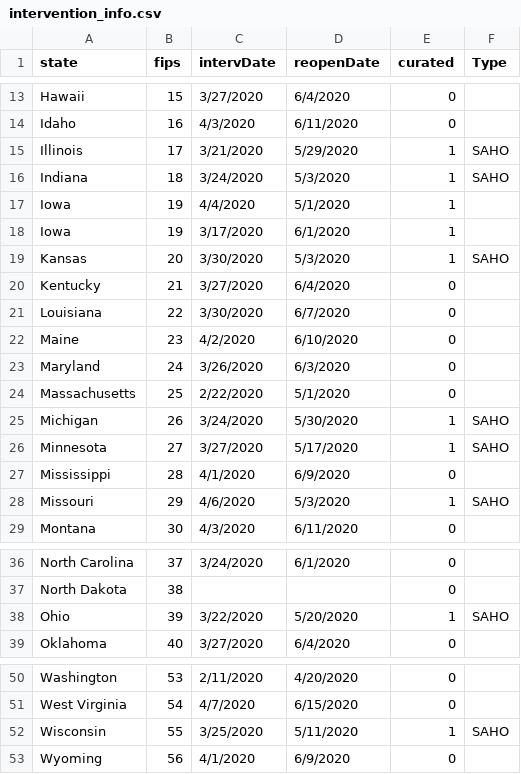
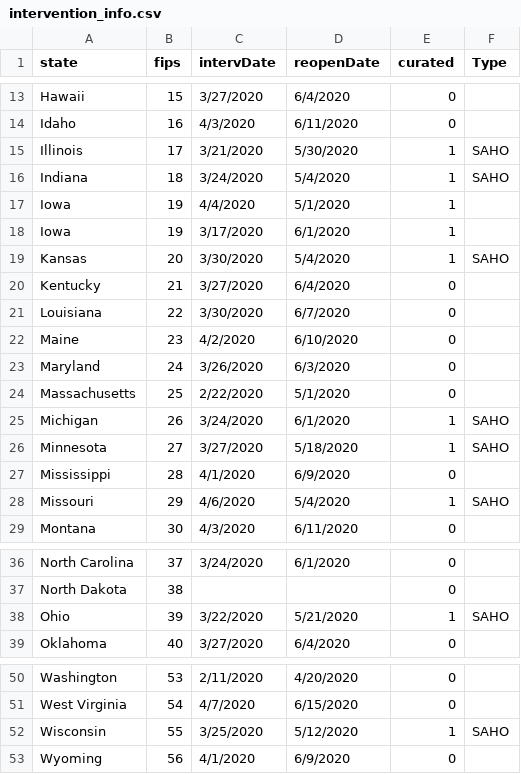
Before and after one commit to jtomiyama/COVID19-US, a CSV file: Data/intervention_info.csv, drawn as a sheet; only a part is shown, gaps mark what is left out.

Commit message:
Reopen date should be day after mandate ends

```diff
--- a/Data/intervention_info.csv
+++ b/Data/intervention_info.csv
@@ -14,7 +14,7 @@ Hawaii,15,3/27/2020,6/4/2020,0,
 Idaho,16,4/3/2020,6/11/2020,0,
-Illinois,17,3/21/2020,5/29/2020,1,SAHO
-Indiana,18,3/24/2020,5/3/2020,1,SAHO
+Illinois,17,3/21/2020,5/30/2020,1,SAHO
+Indiana,18,3/24/2020,5/4/2020,1,SAHO
 Iowa,19,4/4/2020,5/1/2020,1,
 Iowa,19,3/17/2020,6/1/2020,1,
-Kansas,20,3/30/2020,5/3/2020,1,SAHO
+Kansas,20,3/30/2020,5/4/2020,1,SAHO
 Kentucky,21,3/27/2020,6/4/2020,0,
@@ -24,6 +24,6 @@ Maryland,24,3/26/2020,6/3/2020,0,
 Massachusetts,25,2/22/2020,5/1/2020,0,
-Michigan,26,3/24/2020,5/30/2020,1,SAHO
-Minnesota,27,3/27/2020,5/17/2020,1,SAHO
+Michigan,26,3/24/2020,6/1/2020,1,SAHO
+Minnesota,27,3/27/2020,5/18/2020,1,SAHO
 Mississippi,28,4/1/2020,6/9/2020,0,
-Missouri,29,4/6/2020,5/3/2020,1,SAHO
+Missouri,29,4/6/2020,5/4/2020,1,SAHO
 Montana,30,4/3/2020,6/11/2020,0,
@@ -37,3 +37,3 @@ North Carolina,37,3/24/2020,6/1/2020,0,
 North Dakota,38,,,0,
-Ohio,39,3/22/2020,5/20/2020,1,SAHO
+Ohio,39,3/22/2020,5/21/2020,1,SAHO
 Oklahoma,40,3/27/2020,6/4/2020,0,
@@ -51,3 +51,3 @@ Washington,53,2/11/2020,4/20/2020,0,
 West Virginia,54,4/7/2020,6/15/2020,0,
-Wisconsin,55,3/25/2020,5/11/2020,1,SAHO
+Wisconsin,55,3/25/2020,5/12/2020,1,SAHO
 Wyoming,56,4/1/2020,6/9/2020,0,
```
